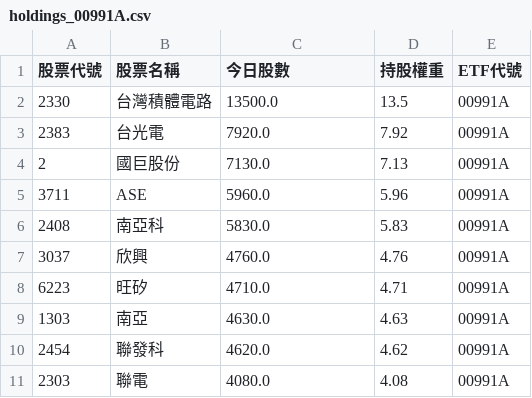
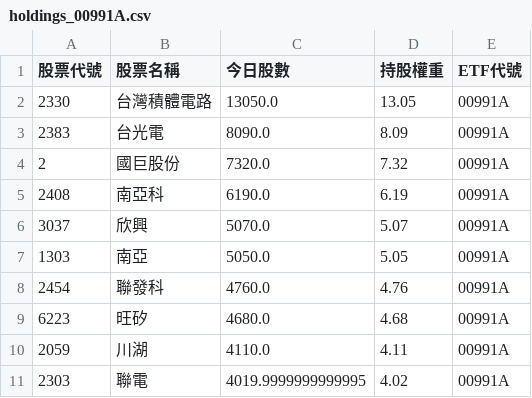
Before and after one commit to caesar263/my-etf-tracker, a CSV file: holdings_00991A.csv, drawn as a sheet.

```diff
--- a/holdings_00991A.csv
+++ b/holdings_00991A.csv
@@ -1,11 +1,11 @@
 股票代號,股票名稱,今日股數,持股權重,ETF代號
-2330,台灣積體電路,13500.0,13.5,00991A
-2383,台光電,7920.0,7.92,00991A
-2,國巨股份,7130.0,7.13,00991A
-3711,ASE,5960.0,5.96,00991A
-2408,南亞科,5830.0,5.83,00991A
-3037,欣興,4760.0,4.76,00991A
-6223,旺矽,4710.0,4.71,00991A
-1303,南亞,4630.0,4.63,00991A
-2454,聯發科,4620.0,4.62,00991A
-2303,聯電,4080.0,4.08,00991A
+2330,台灣積體電路,13050.0,13.05,00991A
+2383,台光電,8090.0,8.09,00991A
+2,國巨股份,7320.0,7.32,00991A
+2408,南亞科,6190.0,6.19,00991A
+3037,欣興,5070.0,5.07,00991A
+1303,南亞,5050.0,5.05,00991A
+2454,聯發科,4760.0,4.76,00991A
+6223,旺矽,4680.0,4.68,00991A
+2059,川湖,4110.0,4.11,00991A
+2303,聯電,4019.9999999999995,4.02,00991A
```
Also changed, not shown: final_analysis.csv, holdings_00400A.csv, 13 other files.
